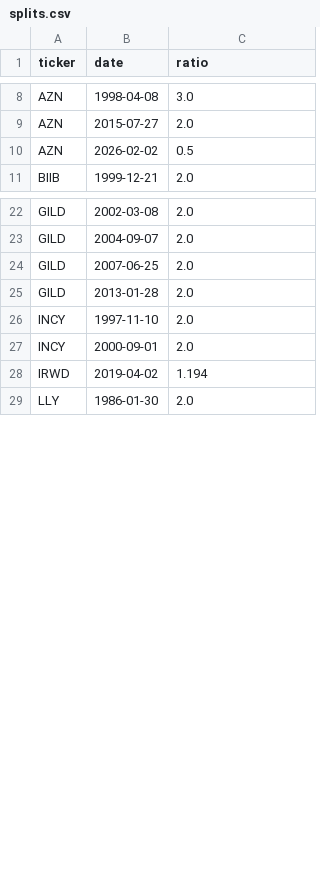
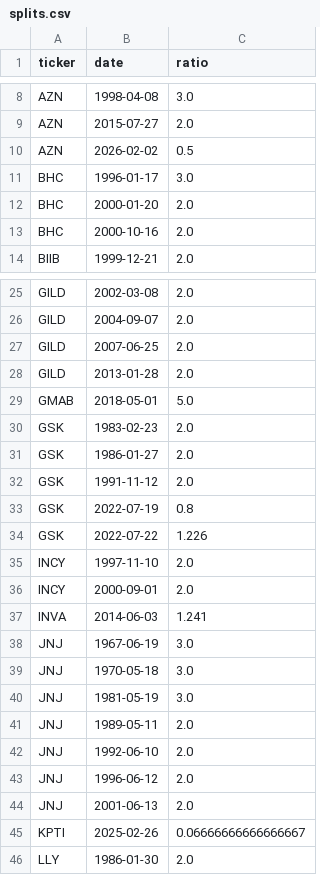
Before and after one commit to lukahere007/biotech-fda-event-study, a CSV file: data/splits.csv, drawn as a sheet; only a part is shown, gaps mark what is left out; the diff covers the shown part only.

```diff
--- a/data/splits.csv
+++ b/data/splits.csv
@@ -10,2 +10,5 @@ AZN,2015-07-27,2.0
 AZN,2026-02-02,0.5
+BHC,1996-01-17,3.0
+BHC,2000-01-20,2.0
+BHC,2000-10-16,2.0
 BIIB,1999-12-21,2.0
@@ -25,5 +28,19 @@ GILD,2007-06-25,2.0
 GILD,2013-01-28,2.0
+GMAB,2018-05-01,5.0
+GSK,1983-02-23,2.0
+GSK,1986-01-27,2.0
+GSK,1991-11-12,2.0
+GSK,2022-07-19,0.8
+GSK,2022-07-22,1.226
 INCY,1997-11-10,2.0
 INCY,2000-09-01,2.0
-IRWD,2019-04-02,1.194
+INVA,2014-06-03,1.241
+JNJ,1967-06-19,3.0
+JNJ,1970-05-18,3.0
+JNJ,1981-05-19,3.0
+JNJ,1989-05-11,2.0
+JNJ,1992-06-10,2.0
+JNJ,1996-06-12,2.0
+JNJ,2001-06-13,2.0
+KPTI,2025-02-26,0.06666666666666667
 LLY,1986-01-30,2.0
```
Also changed, not shown: 27 added rows elsewhere in this file, data/interim/sponsor_review.csv, 7 other files.
